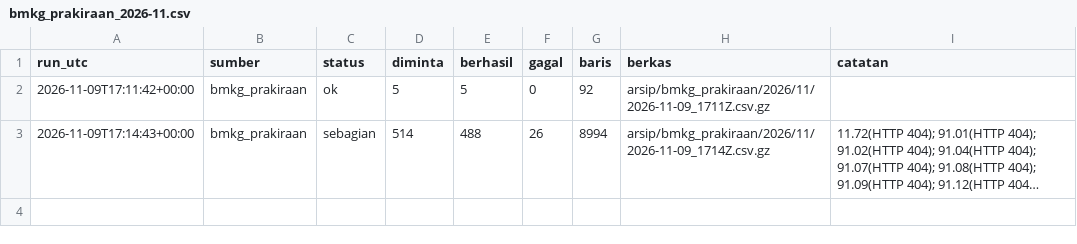
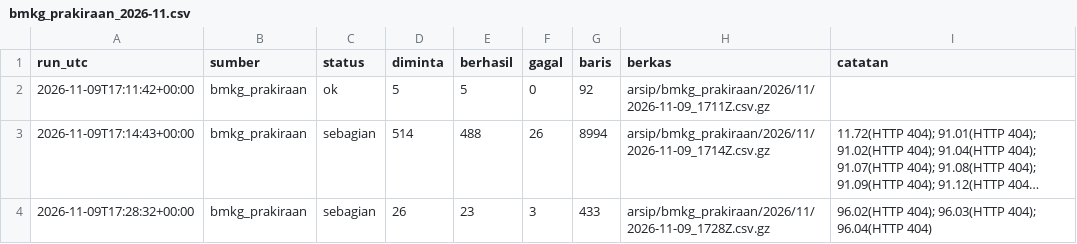
Before and after one commit to mrafiraamadhan/arsip-realtime-indonesia, a CSV file: log/bmkg_prakiraan_2026-11.csv, drawn as a sheet; long unchanged cells end in …; the diff names each change by its address in the sheet, - before the commit and + after, or states it on an @@ line.

```diff
--- a/log/bmkg_prakiraan_2026-11.csv
+++ b/log/bmkg_prakiraan_2026-11.csv
+row 4: 2026-11-09T17:28:32+00:00 | bmkg_prakiraan | sebagian | 26 | 23 | 3 | 433 | arsip/bmkg_prakiraan/2026/11/2026-11-09_1728Z.csv.gz | 96.02(HTTP 404); 96.03(HTTP 404); 96.04(HTTP 404)
```
Also changed, not shown: log/bmkg_gelombang_uji_2026-11.csv, log/tiket_pesawat_2026-11.csv, 2 other files.
